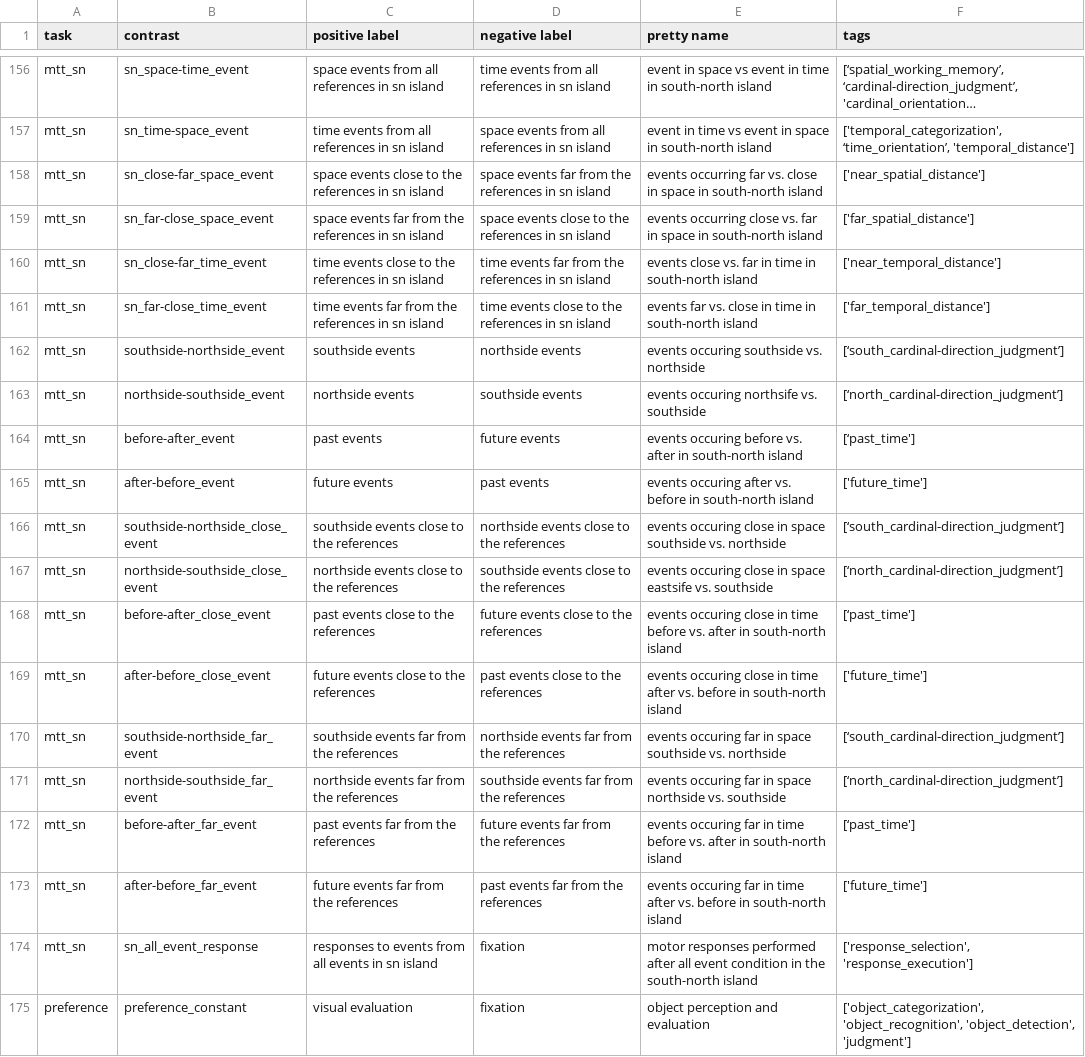
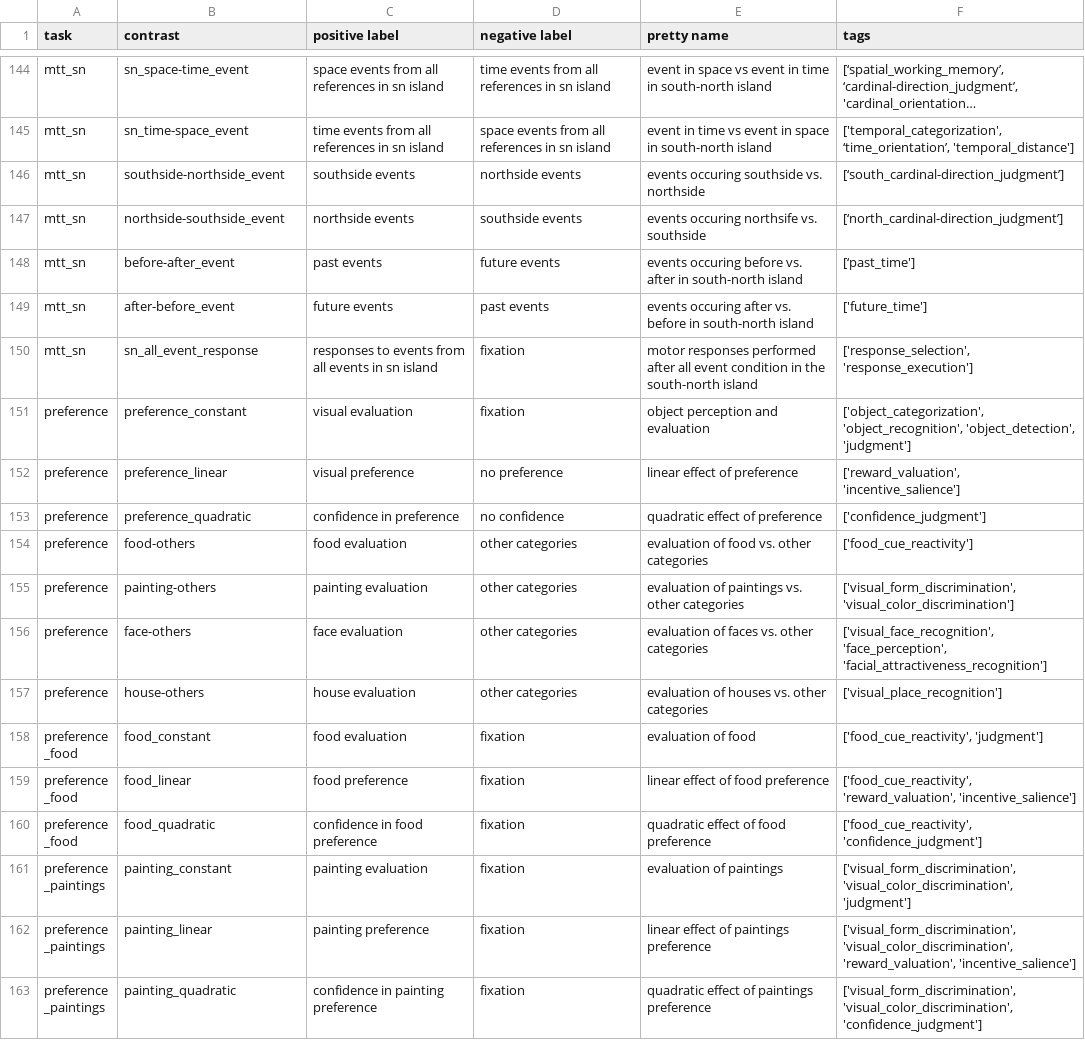
Before and after one commit to individual-brain-charting/public_analysis_code, a TSV file: ibc_data/all_contrasts.tsv, drawn as a sheet; only a part is shown, gaps mark what is left out; the shorter side is filled out with more unchanged rows; long unchanged cells end in …; the diff covers the shown part only; the diff names each change by its address in the sheet, - before the commit and + after, or states it on an @@ line.

Commit message:
CLEANUP: remove far/close contrasts from mtt battery

```diff
--- a/ibc_data/all_contrasts.tsv
+++ b/ibc_data/all_contrasts.tsv
-row 158: mtt_sn | sn_close-far_space_event | space events close to the references in sn island | space events far from the references in sn island | events occurring far vs. close in space in south-north island | ['near_spatial_distance']
-row 159: mtt_sn | sn_far-close_space_event | space events far from the references in sn island | space events close to the references in sn island | events occurring close vs. far in space in south-north island | ['far_spatial_distance']
-row 160: mtt_sn | sn_close-far_time_event | time events close to the references in sn island | time events far from the references in sn island | events close vs. far in time in south-north island | ['near_temporal_distance']
-row 161: mtt_sn | sn_far-close_time_event | time events far from the references in sn island | time events close to the references in sn island | events far vs. close in time in south-north island | ['far_temporal_distance']
-row 166: mtt_sn | southside-northside_close_event | southside events close to the references | northside events close to the references | events occuring close in space southside vs. northside | [‘south_cardinal-direction_judgment’]
-row 167: mtt_sn | northside-southside_close_event | northside events close to the references | southside events close to the references | events occuring close in space eastsife vs. southside | [‘north_cardinal-direction_judgment’]
-row 168: mtt_sn | before-after_close_event | past events close to the references | future events close to the references | events occuring close in time before vs. after in south-north island | [‘past_time']
-row 169: mtt_sn | after-before_close_event | future events close to the references | past events close to the references | events occuring close in time after vs. before in south-north island | ['future_time']
-row 170: mtt_sn | southside-northside_far_event | southside events far from the references | northside events far from the references | events occuring far in space southside vs. northside | [‘south_cardinal-direction_judgment’]
-row 171: mtt_sn | northside-southside_far_event | northside events far from the references | southside events far from the references | events occuring far in space northside vs. southside | [‘north_cardinal-direction_judgment’]
-row 172: mtt_sn | before-after_far_event | past events far from the references | future events far from the references | events occuring far in time before vs. after in south-north island | [‘past_time']
-row 173: mtt_sn | after-before_far_event | future events far from the references | past events far from the references | events occuring far in time after vs. before in south-north island | ['future_time']
```
Also changed, not shown: 12 removed rows and 2 edited cells elsewhere in this file.
